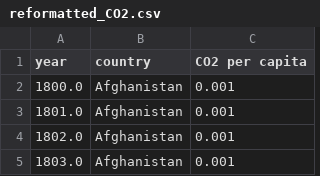
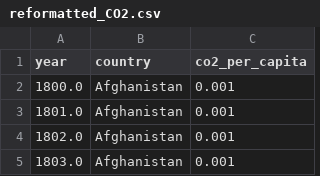
Before and after one commit to emma-horton/Globetrotter, a CSV file: reformatted_data/reformatted_CO2.csv, drawn as a sheet; only a part is shown.

Commit message:
Bar chart and updated reformatted data

```diff
--- a/reformatted_data/reformatted_CO2.csv
+++ b/reformatted_data/reformatted_CO2.csv
@@ -1,2 +1,2 @@
-year,country,CO2 per capita
+year,country,co2_per_capita
 1800.0,Afghanistan,0.001
```
Also changed, not shown: 8 other files.
